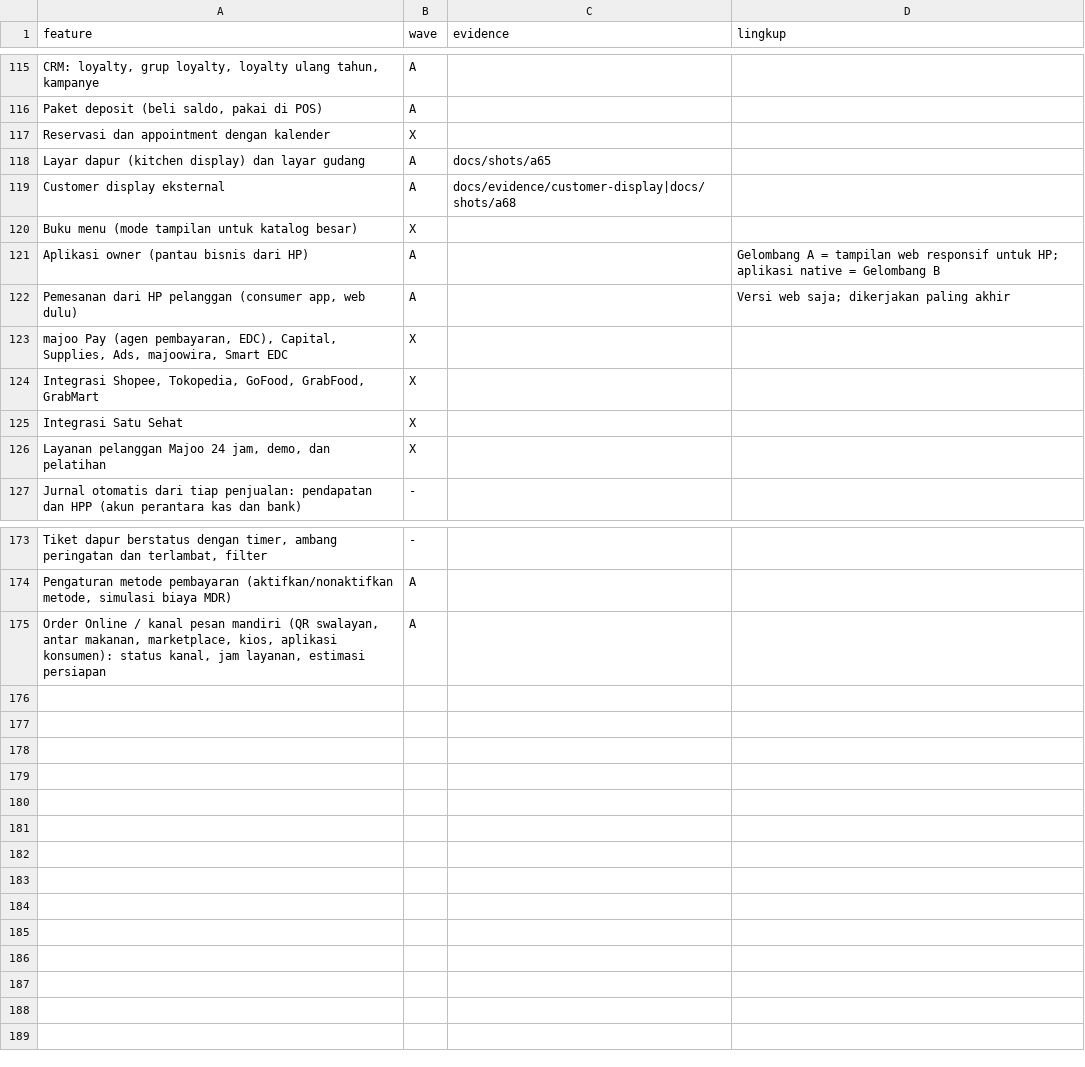
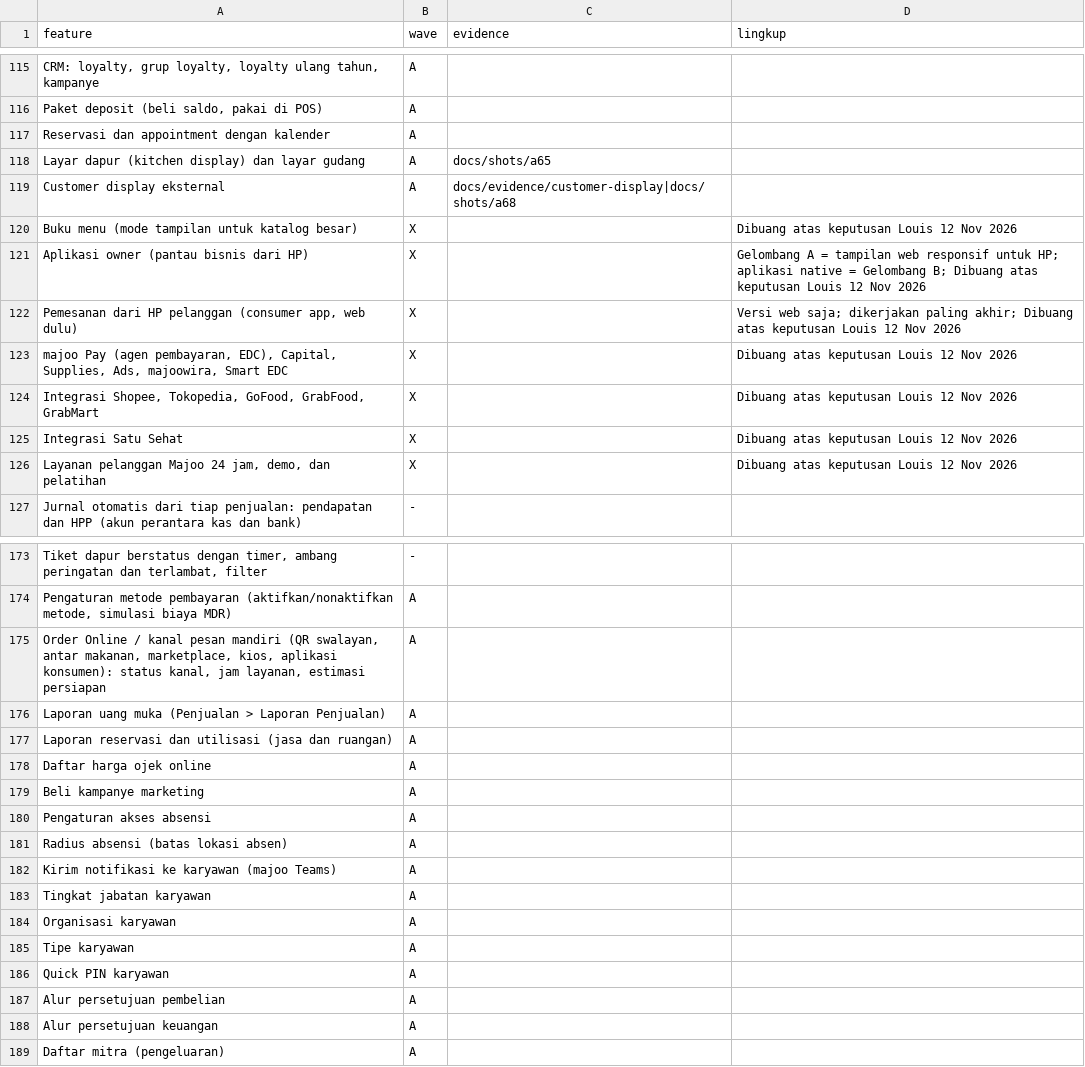
Before and after one commit to louisf2803/cg-pos, a CSV file: docs/wave.csv, drawn as a sheet; only a part is shown, gaps mark what is left out; the diff covers the shown part only; the diff names each change by its address in the sheet, - before the commit and + after, or states it on an @@ line.

```diff
--- a/docs/wave.csv
+++ b/docs/wave.csv
-B117 (wave): X
+B117 (wave): A
-D120 (lingkup): (empty)
+D120 (lingkup): Dibuang atas keputusan Louis 12 Nov 2026
-B121:B122 (wave): A
+B121:B122 (wave): X
-D121 (lingkup): …= Gelombang B
+D121 (lingkup): …= Gelombang B; Dibuang atas keputusan Louis 12 Nov 2026
-D122 (lingkup): …dikerjakan paling akhir
+D122 (lingkup): …dikerjakan paling akhir; Dibuang atas keputusan Louis 12 Nov 2026
-D123:D126 (lingkup): (empty)
+D123:D126 (lingkup): Dibuang atas keputusan Louis 12 Nov 2026
+row 176: Laporan uang muka (Penjualan > Laporan Penjualan) | A
+row 177: Laporan reservasi dan utilisasi (jasa dan ruangan) | A
+row 178: Daftar harga ojek online | A
+row 179: Beli kampanye marketing | A
+row 180: Pengaturan akses absensi | A
+row 181: Radius absensi (batas lokasi absen) | A
+row 182: Kirim notifikasi ke karyawan (majoo Teams) | A
+row 183: Tingkat jabatan karyawan | A
+row 184: Organisasi karyawan | A
+row 185: Tipe karyawan | A
+row 186: Quick PIN karyawan | A
+row 187: Alur persetujuan pembelian | A
+row 188: Alur persetujuan keuangan | A
+row 189: Daftar mitra (pengeluaran) | A
```
Also changed, not shown: 30 edited cells elsewhere in this file, docs/features.csv, 1 other file.
